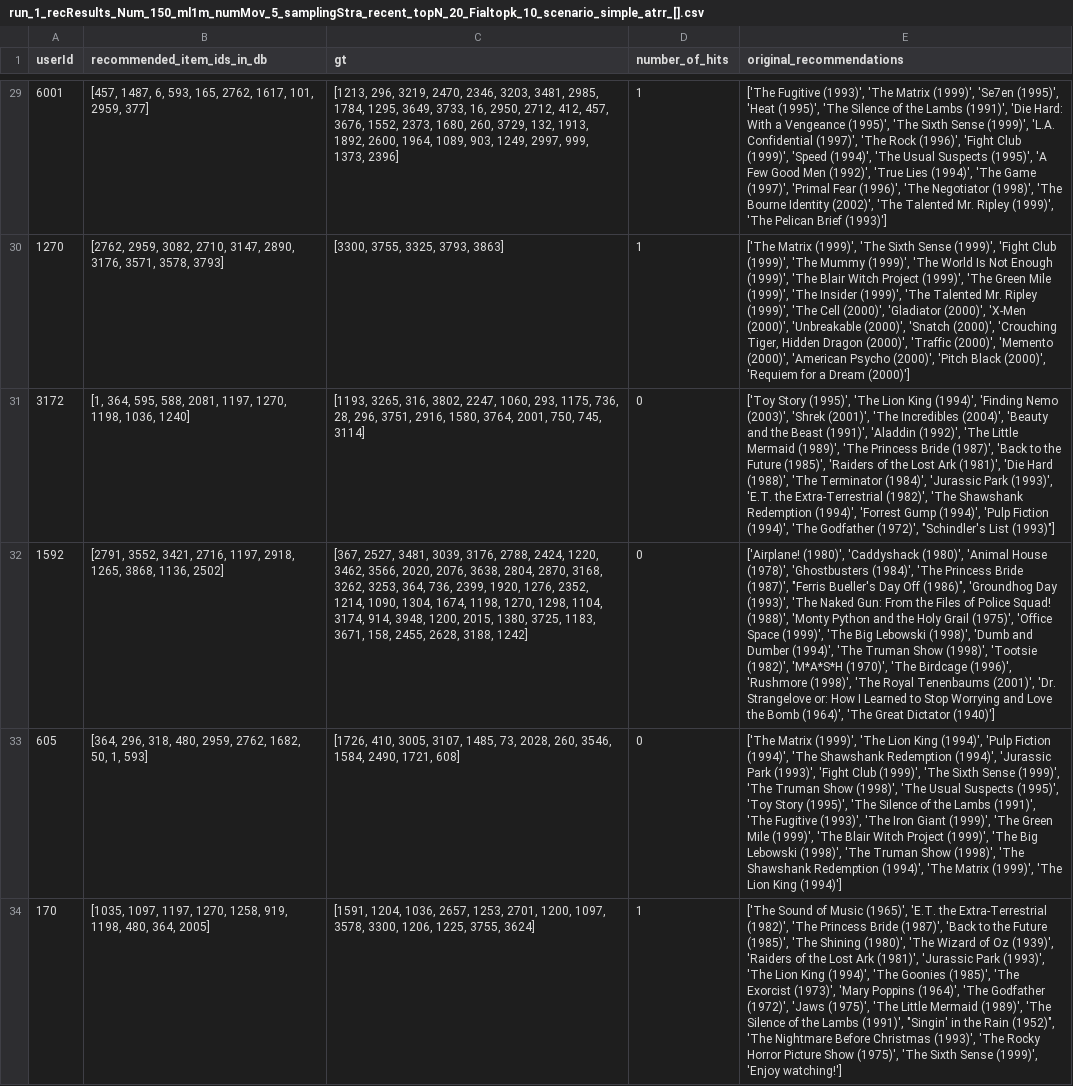
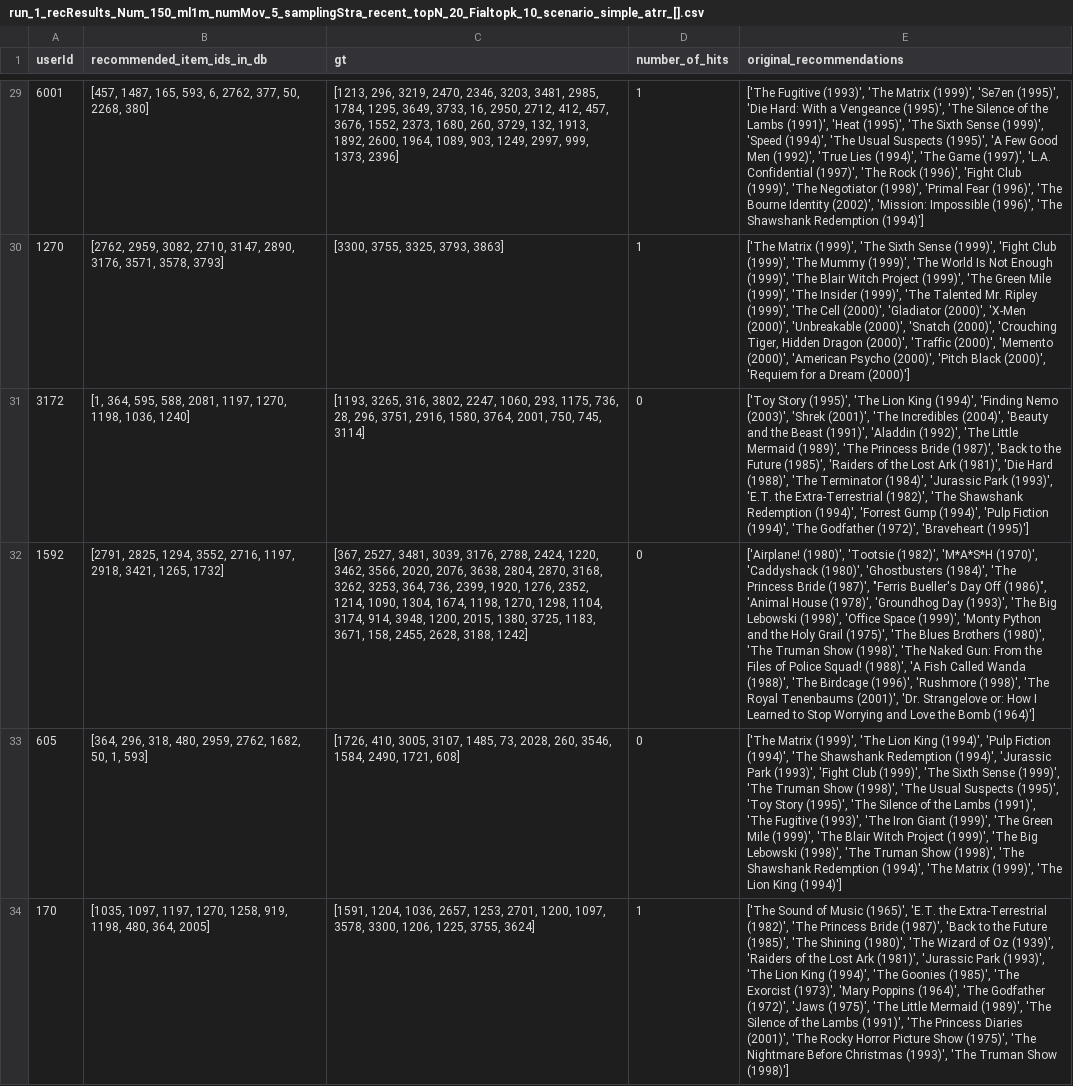
Before and after one commit to yasdel/ChatGPT_CFairness, a CSV file: results/run_1_recResults_Num_150_ml1m_numMov_5_samplingStra_recent_topN_20_Fialtopk_10_scenario_simple_atrr_[].csv, drawn as a sheet; only a part is shown, gaps mark what is left out; the diff covers the shown part only; the diff names each change by its address in the sheet, - before the commit and + after, or states it on an @@ line.

Commit message:
Upload CSV file of the results

```diff
--- a/results/run_1_recResults_Num_150_ml1m_numMov_5_samplingStra_recent_topN_20_Fialtopk_10_scenario_simple_atrr_[].csv
+++ b/results/run_1_recResults_Num_150_ml1m_numMov_5_samplingStra_recent_topN_20_Fialtopk_10_scenario_simple_atrr_[].csv
-B29 (recommended_item_ids_in_db): [457, 1487, 6, 593, 165, 2762, 1617, 101, 2959, 377]
+B29 (recommended_item_ids_in_db): [457, 1487, 165, 593, 6, 2762, 377, 50, 2268, 380]
-E29 (original_recommendations): …'Se7en (1995)', 'Heat (1995)', 'The Silence of the Lambs (1991)', 'Die Hard: With a Vengeance (1995)', 'The Sixth Sense (1999)', 'L.A. Confidential (1997)', 'The Rock (1996)', 'Fight Club (1999)', 'Speed (1994)', 'The Usual Suspects (1995)', 'A Few Good Men (1992)', 'True Lies (1994)', 'The Game (1997)', 'Primal Fear (1996)', 'The Negotiator (1998)', 'The Bourne Identity (2002)', 'The Talented Mr. Ripley (1999)', 'The Pelican Brief (1993)']
+E29 (original_recommendations): …'Se7en (1995)', 'Die Hard: With a Vengeance (1995)', 'The Silence of the Lambs (1991)', 'Heat (1995)', 'The Sixth Sense (1999)', 'Speed (1994)', 'The Usual Suspects (1995)', 'A Few Good Men (1992)', 'True Lies (1994)', 'The Game (1997)', 'L.A. Confidential (1997)', 'The Rock (1996)', 'Fight Club (1999)', 'The Negotiator (1998)', 'Primal Fear (1996)', 'The Bourne Identity (2002)', 'Mission: Impossible (1996)', 'The Shawshank Redemption (1994)']
-E31 (original_recommendations): …Godfather (1972)', "Schindler's List (1993)"]
+E31 (original_recommendations): …Godfather (1972)', 'Braveheart (1995)']
-B32 (recommended_item_ids_in_db): [2791, 3552, 3421, 2716, 1197, 2918, 1265, 3868, 1136, 2502]
+B32 (recommended_item_ids_in_db): [2791, 2825, 1294, 3552, 2716, 1197, 2918, 3421, 1265, 1732]
-E32 (original_recommendations): ['Airplane! (1980)', 'Caddyshack (1980)', 'Animal House (1978)', 'Ghostbusters (1984)', 'The Princess Bride (1987)', "Ferris Bueller's Day Off (1986)", 'Groundhog Day (1993)', 'The Naked Gun: From the Files of Police Squad! (1988)', 'Monty Python and the Holy Grail (1975)', 'Office Space (1999)', 'The Big Lebowski (1998)', 'Dumb and Dumber (1994)', 'The Truman Show (1998)', 'Tootsie (1982)', 'M*A*S*H (1970)', 'The Birdcage (1996)', 'Rushmore (1998)', 'The Royal Tenenbaums (2001)', 'Dr. Strangelove or: How I Learned to Stop Worrying and Love the Bomb (1964)', 'The Great Dictator (1940)']
+E32 (original_recommendations): ['Airplane! (1980)', 'Tootsie (1982)', 'M*A*S*H (1970)', 'Caddyshack (1980)', 'Ghostbusters (1984)', 'The Princess Bride (1987)', "Ferris Bueller's Day Off (1986)", 'Animal House (1978)', 'Groundhog Day (1993)', 'The Big Lebowski (1998)', 'Office Space (1999)', 'Monty Python and the Holy Grail (1975)', 'The Blues Brothers (1980)', 'The Truman Show (1998)', 'The Naked Gun: From the Files of Police Squad! (1988)', 'A Fish Called Wanda (1988)', 'The Birdcage (1996)', 'Rushmore (1998)', 'The Royal Tenenbaums (2001)', 'Dr. Strangelove or: How I Learned to Stop Worrying and Love the Bomb (1964)']
-E34 (original_recommendations): …Lambs (1991)', "Singin' in the Rain (1952)", 'The Nightmare Before Christmas (1993)', 'The Rocky Horror Picture Show (1975)', 'The Sixth Sense (1999)', 'Enjoy watching!']
+E34 (original_recommendations): …Lambs (1991)', 'The Princess Diaries (2001)', 'The Rocky Horror Picture Show (1975)', 'The Nightmare Before Christmas (1993)', 'The Truman Show (1998)']
```
Also changed, not shown: 156 edited cells elsewhere in this file.
